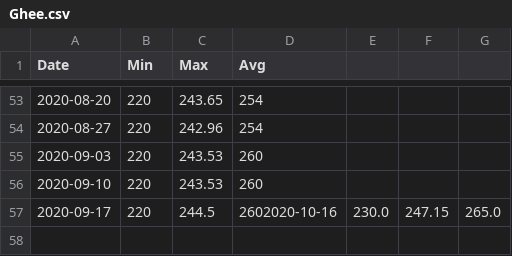
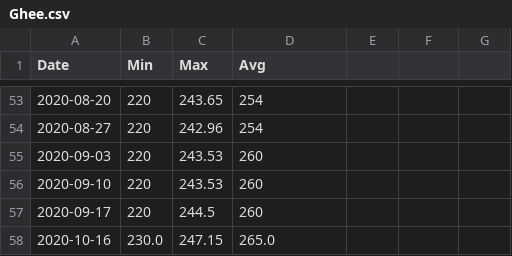
Before and after one commit to agmo1993/macropakistani, a CSV file: data/Ghee.csv, drawn as a sheet; only a part is shown, gaps mark what is left out.

Commit message:
Update Ghee.csv

```diff
--- a/data/Ghee.csv
+++ b/data/Ghee.csv
@@ -56,2 +56,3 @@ Date,Min,Max,Avg
 2020-09-10,220,243.53,260
-2020-09-17,220,244.5,2602020-10-16,230.0,247.15,265.0
+2020-09-17,220,244.5,260
+2020-10-16,230.0,247.15,265.0
```
